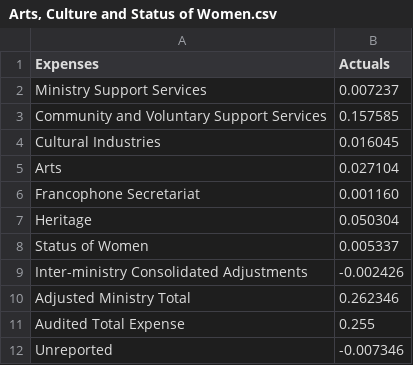
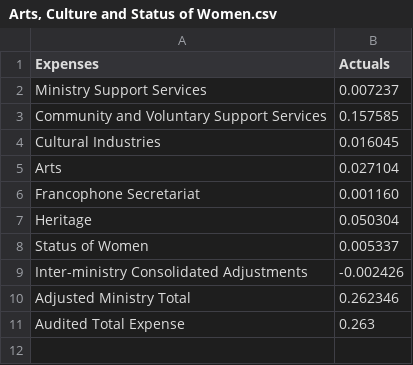
Before and after one commit to BuildCanada/CanadaSpendsCloudflare, a CSV file: data/alberta/modified data - csv/Expenses/Ministry wise granular expenses/Arts, Culture and Status of Women.csv, drawn as a sheet.

```diff
--- a/data/alberta/modified data - csv/Expenses/Ministry wise granular expenses/Arts, Culture and Status of Women.csv
+++ b/data/alberta/modified data - csv/Expenses/Ministry wise granular expenses/Arts, Culture and Status of Women.csv
@@ -10,3 +10,2 @@ Inter-ministry Consolidated Adjustments,-0.002426
 Adjusted Ministry Total,0.262346
-Audited Total Expense,0.255
-Unreported,-0.007346
+Audited Total Expense,0.263
```
Also changed, not shown: data/alberta/modified data - csv/Expenses/High level expenses.csv, data/alberta/modified data - csv/Expenses/Ministry wise granular expenses/Advanced Education.csv, 25 other files.
